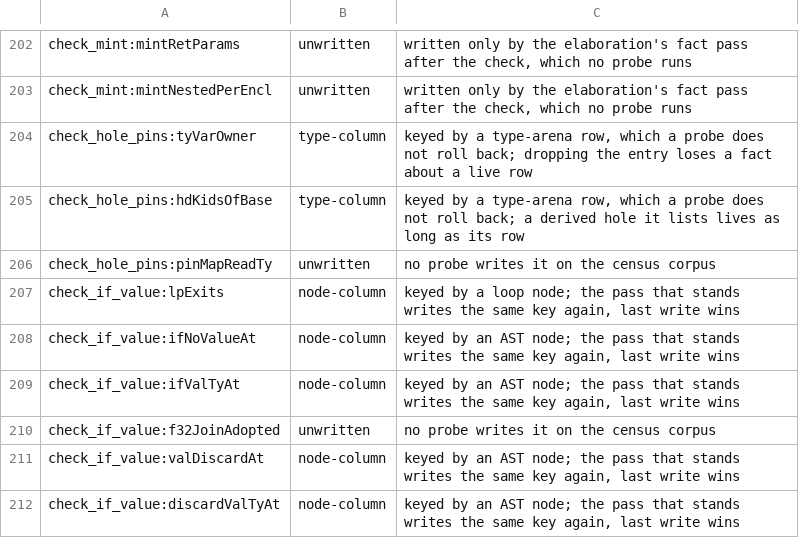
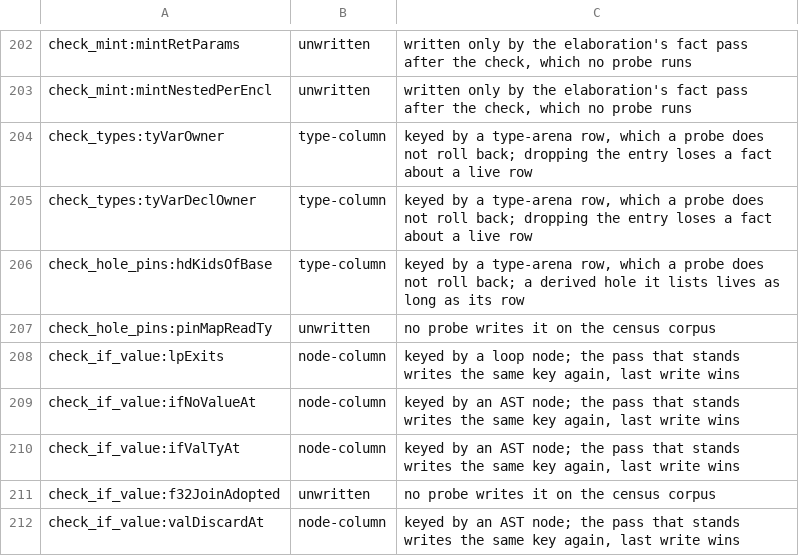
Before and after one commit to voces/vl, a TSV file: scripts/probe-map-classes.tsv, drawn as a sheet; only a part is shown, gaps mark what is left out; the shorter side is filled out with more unchanged rows.

```diff
--- a/scripts/probe-map-classes.tsv
+++ b/scripts/probe-map-classes.tsv
@@ -203,3 +203,4 @@ check_mint:mintRetParams	unwritten	written only by the elaboration's fact pass a
 check_mint:mintNestedPerEncl	unwritten	written only by the elaboration's fact pass after the check, which no probe runs
-check_hole_pins:tyVarOwner	type-column	keyed by a type-arena row, which a probe does not roll back; dropping the entry loses a fact about a live row
+check_types:tyVarOwner	type-column	keyed by a type-arena row, which a probe does not roll back; dropping the entry loses a fact about a live row
+check_types:tyVarDeclOwner	type-column	keyed by a type-arena row, which a probe does not roll back; dropping the entry loses a fact about a live row
 check_hole_pins:hdKidsOfBase	type-column	keyed by a type-arena row, which a probe does not roll back; a derived hole it lists lives as long as its row
```
Also changed, not shown: 24 other files.
